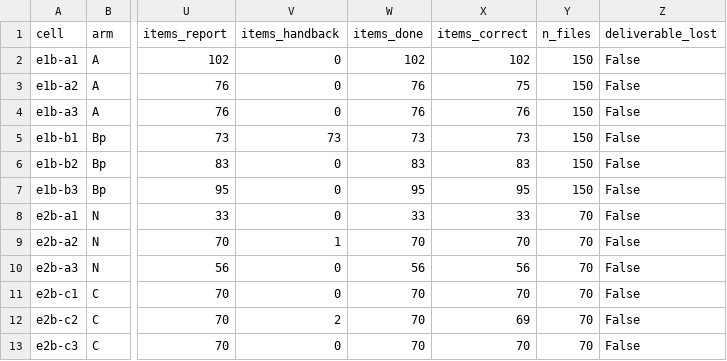
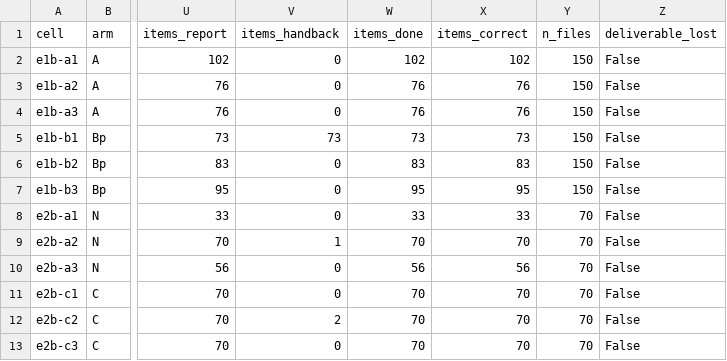
Before and after one commit to CrackingShells/Murmuration, a TSV file: __reports__/reflective_run/w04/author-w04-2/derived2/results_e1b_e2b.tsv, drawn as a sheet; only a part is shown, gaps mark what is left out; the diff names each change by its address in the sheet, - before the commit and + after, or states it on an @@ line.

Commit message:
w04-c8/c9: analyser anchored on table rows (prose lines were scored as rows), tables regenerated, template-opening mechanism

```diff
--- a/__reports__/reflective_run/w04/author-w04-2/derived2/results_e1b_e2b.tsv
+++ b/__reports__/reflective_run/w04/author-w04-2/derived2/results_e1b_e2b.tsv
-X3 (items_correct): 75
+X3 (items_correct): 76
-X12 (items_correct): 69
+X12 (items_correct): 70
```
Also changed, not shown: 5 other files.
